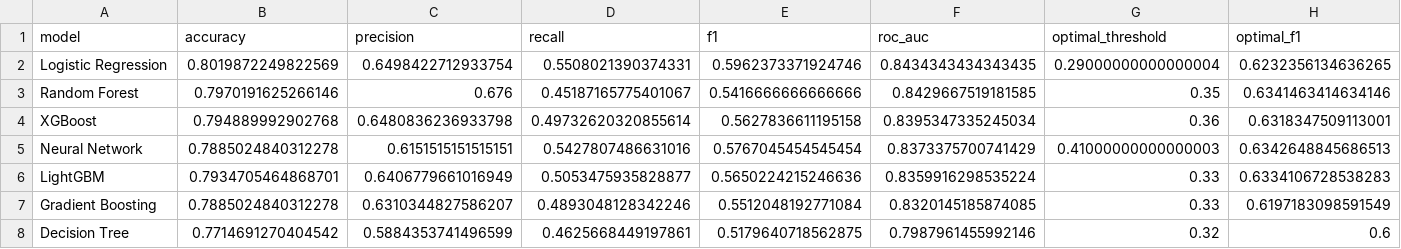
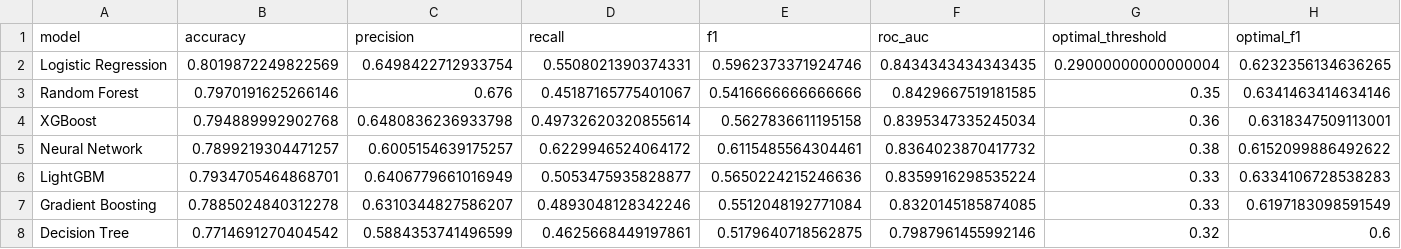
Before and after one commit to Achrafelmadanyy/churn-prediction, a CSV file: results/reports/model_comparison.csv, drawn as a sheet.

```diff
--- a/results/reports/model_comparison.csv
+++ b/results/reports/model_comparison.csv
@@ -4,3 +4,3 @@ Random Forest,0.7970191625266146,0.676,0.45187165775401067,0.5416666666666666,0.
 XGBoost,0.794889992902768,0.6480836236933798,0.49732620320855614,0.5627836611195158,0.8395347335245034,0.36,0.6318347509113001
-Neural Network,0.7885024840312278,0.6151515151515151,0.5427807486631016,0.5767045454545454,0.8373375700741429,0.41000000000000003,0.6342648845686513
+Neural Network,0.7899219304471257,0.6005154639175257,0.6229946524064172,0.6115485564304461,0.8364023870417732,0.38,0.6152099886492622
 LightGBM,0.7934705464868701,0.6406779661016949,0.5053475935828877,0.5650224215246636,0.8359916298535224,0.33,0.6334106728538283
```
Also changed, not shown: 3 other files.
